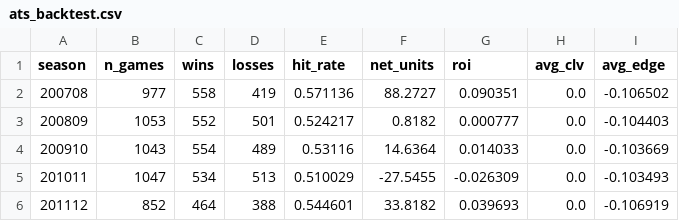
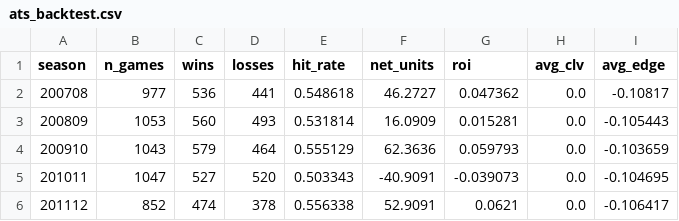
Before and after one commit to SpencerGoss/nba-analytics-project, a CSV file: reports/ats_backtest.csv, drawn as a sheet; only a part is shown; the diff covers the shown part only.

Commit message:
feat: ATS model v2 with engineered features and multi-model evaluation
Add 12 ATS-specific engineered features (rolling ATS records, spread
buckets, home dog flag, rest advantage, implied prob gap, etc.) with
proper shift(1) leakage prevention. Expand model candidates to include
L1-regularized logistic regression, conservative gradient boosting,
random forest, and MLP neural network. Add permutation importance
analysis and automatic feature selection (drop bottom 30%).

Results: holdout accuracy improved from 51.20% to 51.41% (+0.21pp)
with 59 reduced features. Still below 52.4% vig breakeven -- ATS
prediction remains fundamentally difficult against efficient Vegas
lines. Detailed experiment report in reports/ats_model_v2_experiments.txt.

```diff
--- a/reports/ats_backtest.csv
+++ b/reports/ats_backtest.csv
@@ -1,6 +1,6 @@
 season,n_games,wins,losses,hit_rate,net_units,roi,avg_clv,avg_edge
-200708,977,558,419,0.571136,88.2727,0.090351,0.0,-0.106502
-200809,1053,552,501,0.524217,0.8182,0.000777,0.0,-0.104403
-200910,1043,554,489,0.53116,14.6364,0.014033,0.0,-0.103669
-201011,1047,534,513,0.510029,-27.5455,-0.026309,0.0,-0.103493
-201112,852,464,388,0.544601,33.8182,0.039693,0.0,-0.106919
+200708,977,536,441,0.548618,46.2727,0.047362,0.0,-0.10817
+200809,1053,560,493,0.531814,16.0909,0.015281,0.0,-0.105443
+200910,1043,579,464,0.555129,62.3636,0.059793,0.0,-0.103659
+201011,1047,527,520,0.503343,-40.9091,-0.039073,0.0,-0.104695
+201112,852,474,378,0.556338,52.9091,0.0621,0.0,-0.106417
```
Also changed, not shown: 64 edited cells elsewhere in this file, 4 other files.
